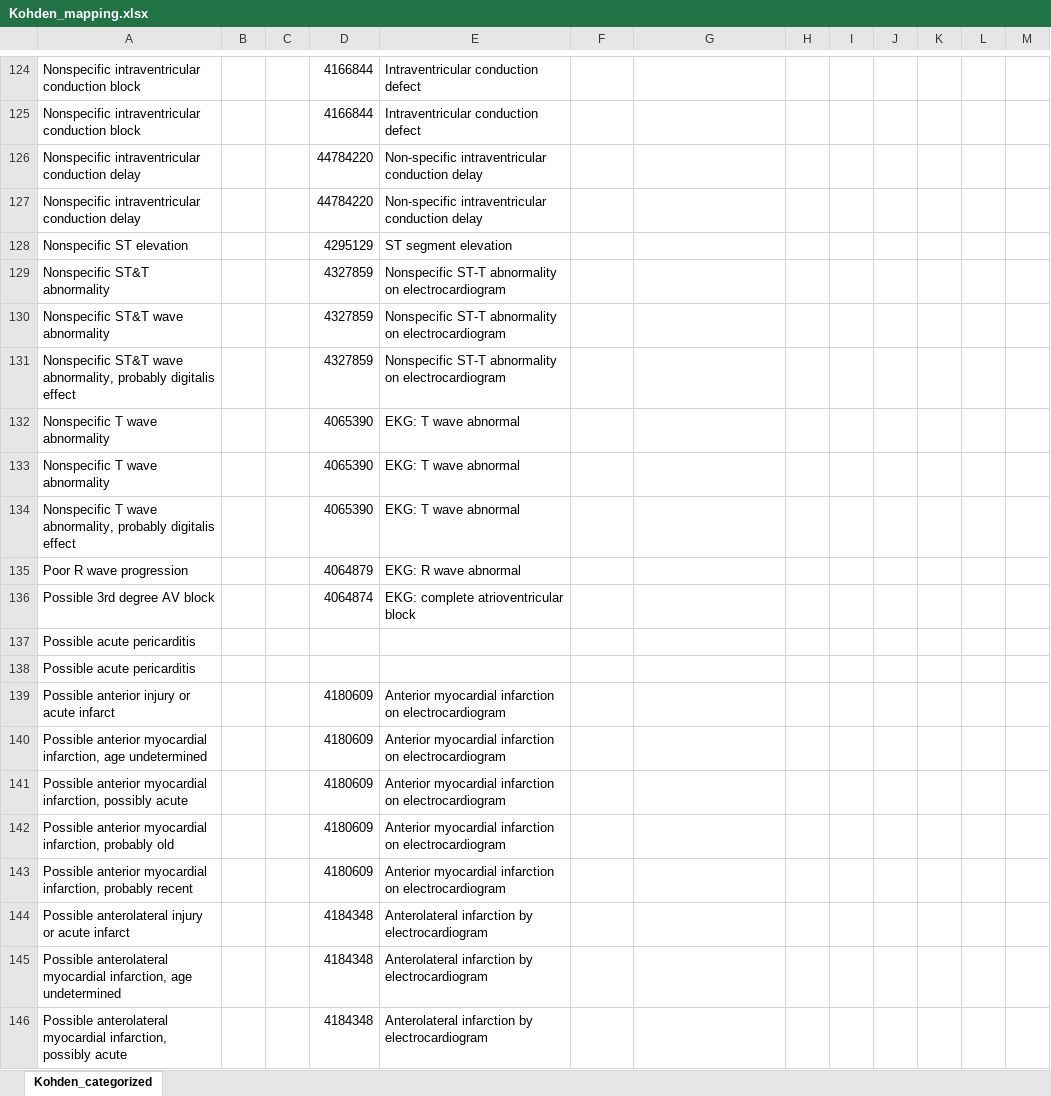
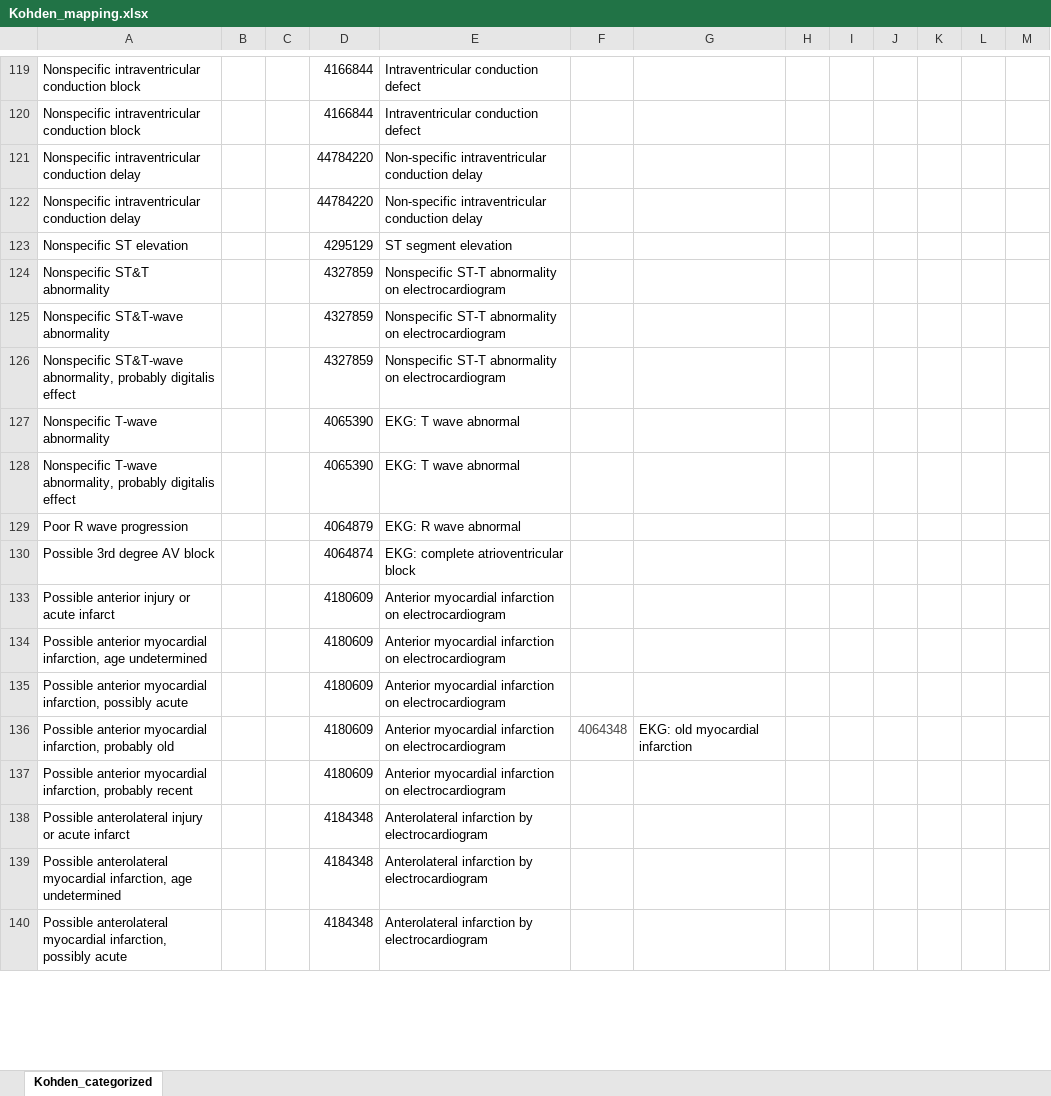
Before and after one commit to CDAL-SChoi/EKG_CDM-mapping, an Excel workbook: dictionary_data/Kohden_mapping.xlsx, sheet Kohden_categorized, drawn as a sheet; only a part is shown, gaps mark what is left out; values as stored, in another font and other column widths than the file's, no borders; removed rows and columns are numbered as before the commit, all else as after; the diff covers the shown part only; the diff names each change by its address in the sheet, - before the commit and + after, or states it on an @@ line.

```diff
--- a/dictionary_data/Kohden_mapping.xlsx (sheet Kohden_categorized)
+++ b/dictionary_data/Kohden_mapping.xlsx (sheet Kohden_categorized)
-A125: Nonspecific ST&T wave abnormality
+A125: Nonspecific ST&T-wave abnormality
-A126: Nonspecific ST&T wave abnormality, probably…
+A126: Nonspecific ST&T-wave abnormality, probably…
-A127: Nonspecific T wave abnormality
+A127: Nonspecific T-wave abnormality
-row 133: Nonspecific T wave abnormality |  |  | 4065390 | EKG: T wave abnormal
-A128: Nonspecific T wave abnormality, probably…
+A128: Nonspecific T-wave abnormality, probably…
@@ row 137 hidden: Possible acute pericarditis @@
@@ row 138 hidden: Possible acute pericarditis @@
-F136: (empty)
+F136: 4064348
-G136: (empty)
+G136: EKG: old myocardial infarction
```
Also changed, not shown: 4 added rows, 11 removed rows, 5 hidden or unhidden rows and 84 edited cells elsewhere in this sheet, dictionary_data/GE_mapping.xlsx, dictionary_data/Philips_mapping.xlsx.
